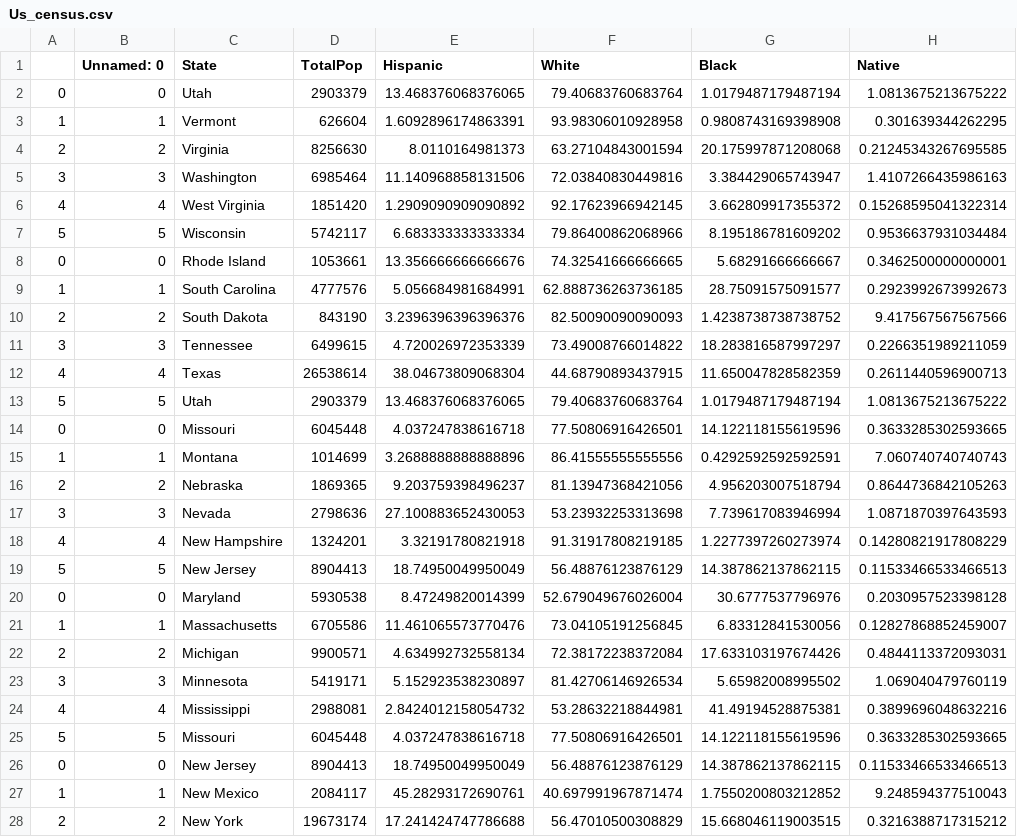
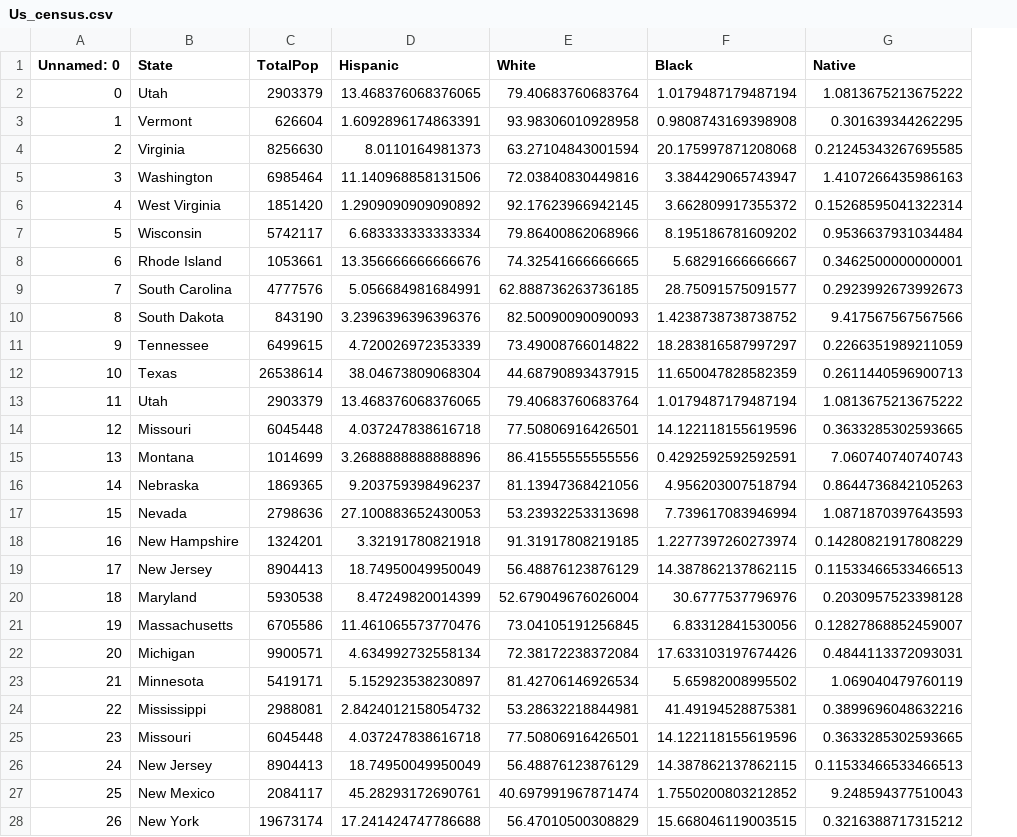
Before and after one commit to Arthanadftz/Data_cleaning, a CSV file: Us_census.csv, drawn as a sheet; only a part is shown; removed rows and columns are numbered as before the commit, all else as after; the diff covers the shown part only; the diff names each change by its address in the sheet, - before the commit and + after, or states it on an @@ line.

```diff
--- a/Us_census.csv
+++ b/Us_census.csv
-column A, rows 2-28: 0 | 1 | 2 | 3 | 4 | 5 | 0 | 1 | 2 | 3 | 4 | 5 | 0 | 1 | 2 | 3 | 4 | 5 | 0 | 1 | 2 | 3 | 4 | 5 | 0 | 1 | 2
-A8 (Unnamed: 0): 0
+A8 (Unnamed: 0): 6
-A9 (Unnamed: 0): 1
+A9 (Unnamed: 0): 7
-A10 (Unnamed: 0): 2
+A10 (Unnamed: 0): 8
-A11 (Unnamed: 0): 3
+A11 (Unnamed: 0): 9
-A12 (Unnamed: 0): 4
+A12 (Unnamed: 0): 10
-A13 (Unnamed: 0): 5
+A13 (Unnamed: 0): 11
-A14 (Unnamed: 0): 0
+A14 (Unnamed: 0): 12
-A15 (Unnamed: 0): 1
+A15 (Unnamed: 0): 13
-A16 (Unnamed: 0): 2
+A16 (Unnamed: 0): 14
-A17 (Unnamed: 0): 3
+A17 (Unnamed: 0): 15
-A18 (Unnamed: 0): 4
+A18 (Unnamed: 0): 16
-A19 (Unnamed: 0): 5
+A19 (Unnamed: 0): 17
-A20 (Unnamed: 0): 0
+A20 (Unnamed: 0): 18
-A21 (Unnamed: 0): 1
+A21 (Unnamed: 0): 19
-A22 (Unnamed: 0): 2
+A22 (Unnamed: 0): 20
-A23 (Unnamed: 0): 3
+A23 (Unnamed: 0): 21
-A24 (Unnamed: 0): 4
+A24 (Unnamed: 0): 22
-A25 (Unnamed: 0): 5
+A25 (Unnamed: 0): 23
-A26 (Unnamed: 0): 0
+A26 (Unnamed: 0): 24
-A27 (Unnamed: 0): 1
+A27 (Unnamed: 0): 25
-A28 (Unnamed: 0): 2
+A28 (Unnamed: 0): 26
```
Also changed, not shown: 33 edited cells elsewhere in this file, 1 other file.
